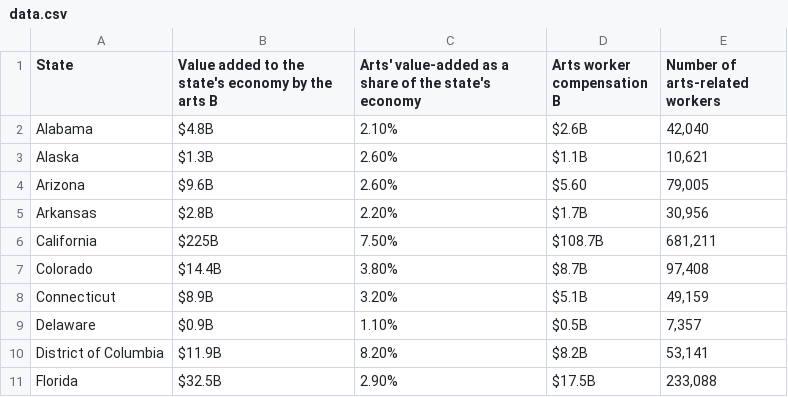
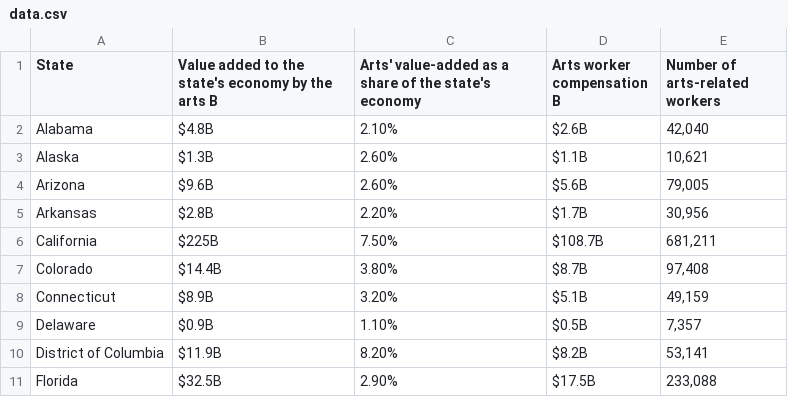
Before and after one commit to myNEAgit/ADP-30-staged, a CSV file: res/data/data.csv, drawn as a sheet; only a part is shown.

Commit message:
Update data.csv

```diff
--- a/res/data/data.csv
+++ b/res/data/data.csv
@@ -3,3 +3,3 @@ Alabama,$4.8B,2.10%,$2.6B,"42,040"
 Alaska,$1.3B,2.60%,$1.1B,"10,621"
-Arizona,$9.6B,2.60%,$5.60 ,"79,005"
+Arizona,$9.6B,2.60%,$5.6B,"79,005"
 Arkansas,$2.8B,2.20%,$1.7B,"30,956"
```
